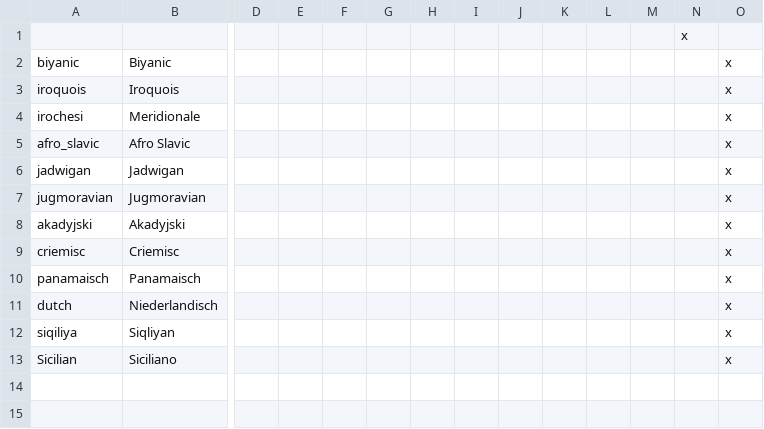
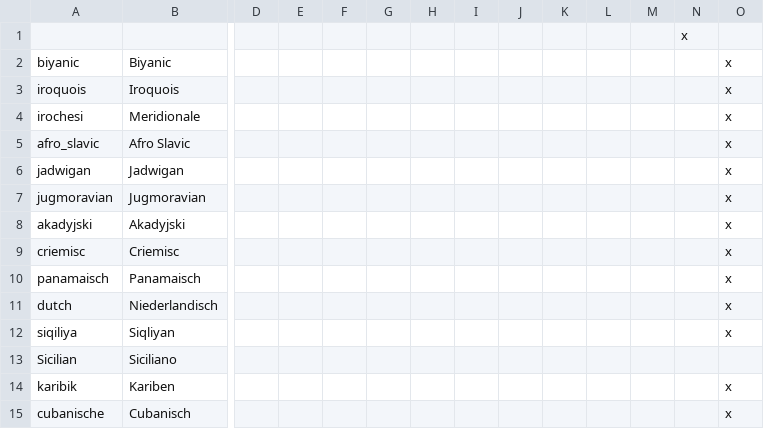
Before and after one commit to marselosgcc/The-Eastern-Brotherhood-Mod, a CSV file: ABC/localisation/ModManeiro_Culturas.csv, drawn as a sheet; only a part is shown, gaps mark what is left out; rows hold the shown columns only; the diff names each change by its address in the sheet, - before the commit and + after, or states it on an @@ line.

Commit message:
Atualizar o ModManeiro_Culturas.csv

```diff
--- a/ABC/localisation/ModManeiro_Culturas.csv
+++ b/ABC/localisation/ModManeiro_Culturas.csv
-O13: x
+O13: (empty)
+row 14: karibik | Kariben |  |  |  |  |  |  |  |  |  |  |  | x
+row 15: cubanische | Cubanisch |  |  |  |  |  |  |  |  |  |  |  | x
```
